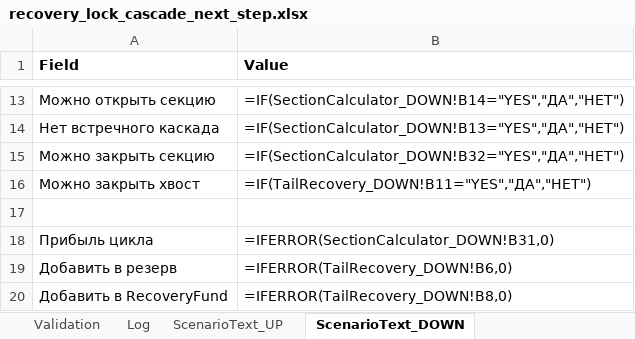
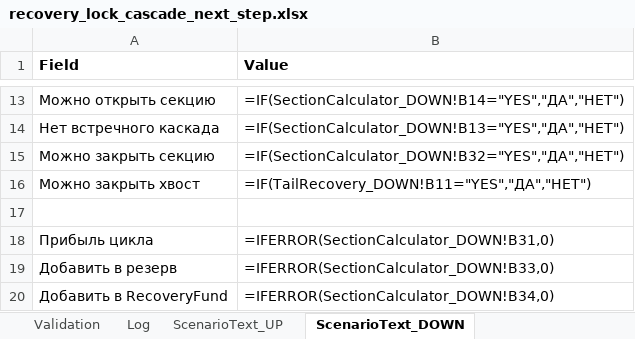
Before and after one commit to ic8812825-maker/chatgpt.com-codex, an Excel workbook: recovery_lock_cascade_next_step/recovery_lock_cascade_next_step.xlsx, sheet ScenarioText_DOWN, drawn as a sheet; only a part is shown, gaps mark what is left out; values as stored, in another font and other column widths than the file's, no borders; formulas without a stored value are shown as written; the diff covers the shown part only; the diff names each change by its address in the sheet, - before the commit and + after, or states it on an @@ line.

Commit message:
Fix reserve/recovery mapping in ScenarioText and add sync validations

```diff
--- a/recovery_lock_cascade_next_step/recovery_lock_cascade_next_step.xlsx (sheet ScenarioText_DOWN)
+++ b/recovery_lock_cascade_next_step/recovery_lock_cascade_next_step.xlsx (sheet ScenarioText_DOWN)
-B19 (Value): =IFERROR(TailRecovery_DOWN!B6,0)
+B19 (Value): =IFERROR(SectionCalculator_DOWN!B33,0)
-B20 (Value): =IFERROR(TailRecovery_DOWN!B8,0)
+B20 (Value): =IFERROR(SectionCalculator_DOWN!B34,0)
```
Also changed, not shown: 5 edited cells elsewhere in this sheet, sheet ScenarioText_UP, sheet Validation, recovery_lock_cascade_next_step/recovery_lock_cascade_next_step_ru.xlsx, 1 other file.
